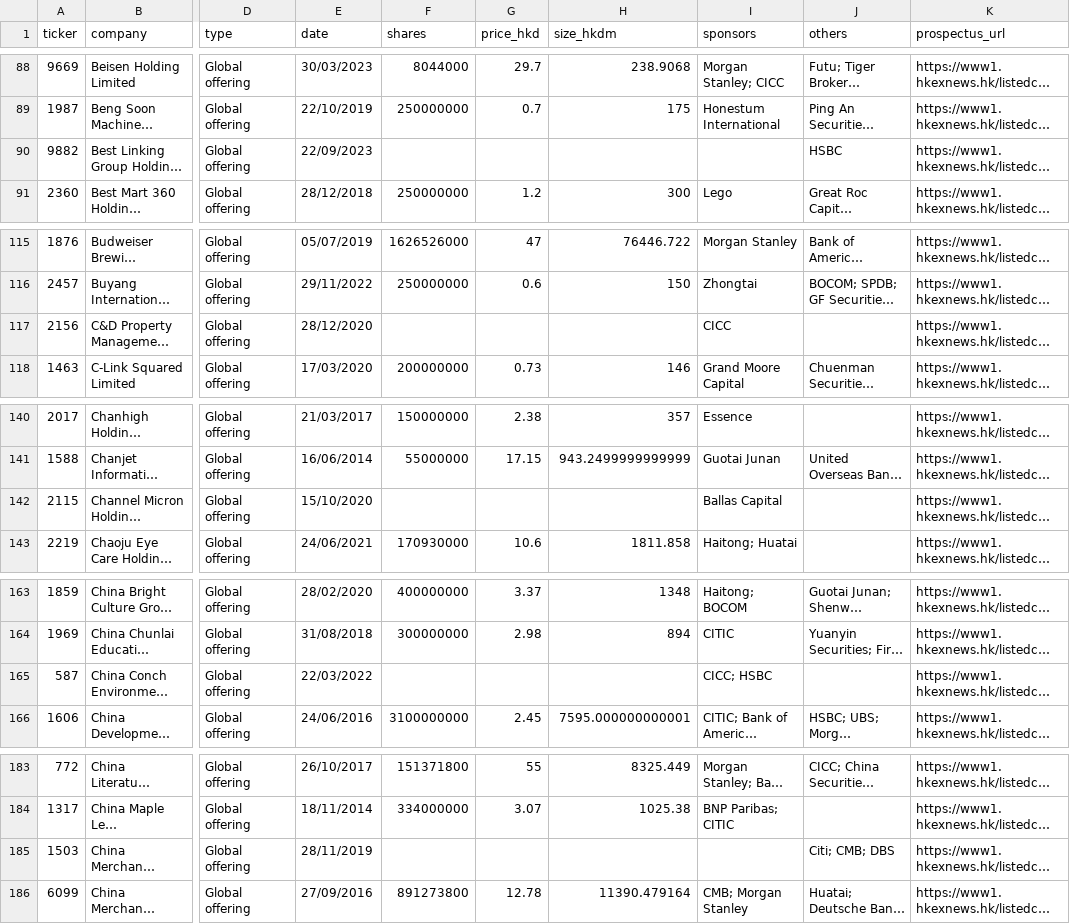
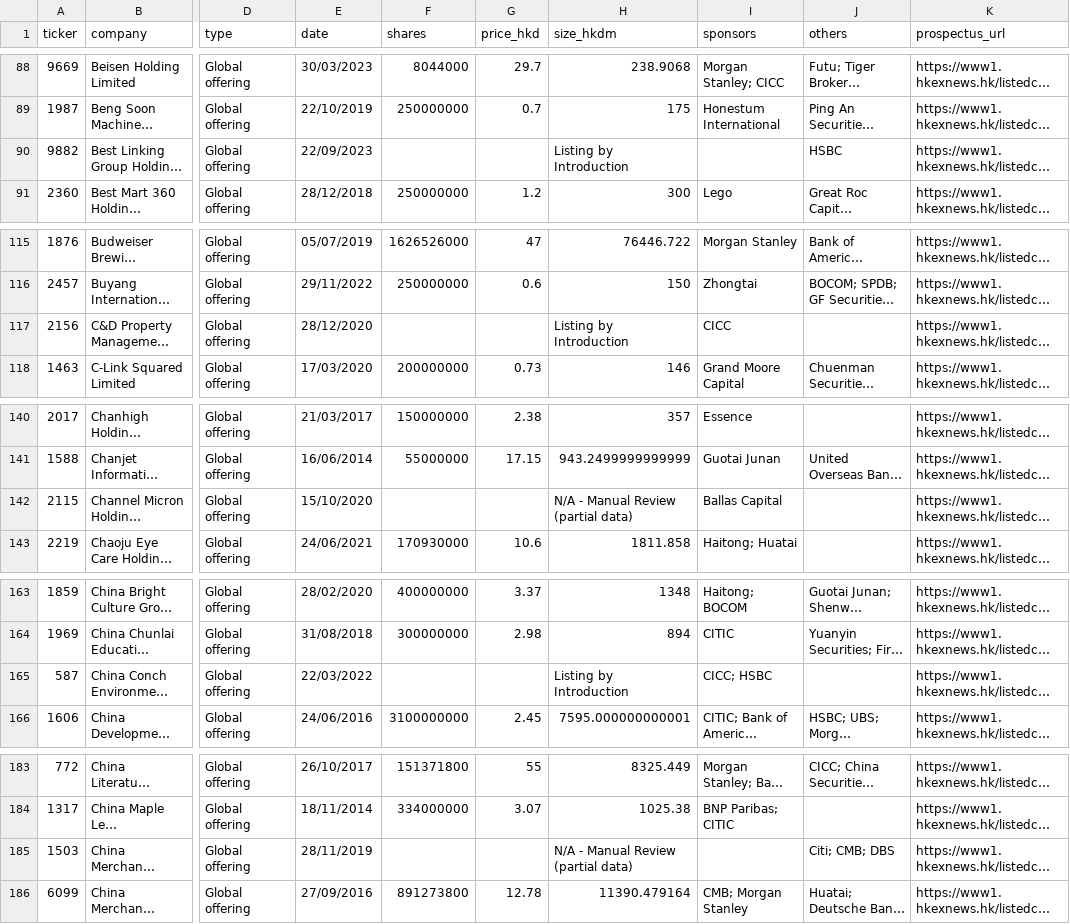
Before and after one commit to bearhedge/DD-Owl, a CSV file: ddowl/public/baseline-enriched.csv, drawn as a sheet; only a part is shown, gaps mark what is left out; long unchanged cells end in …; the diff covers the shown part only; the diff names each change by its address in the sheet, - before the commit and + after, or states it on an @@ line.

Commit message:
feat: show deal type labels (Introduction, Transfer, SPAC) for deals without IPO size

```diff
--- a/ddowl/public/baseline-enriched.csv
+++ b/ddowl/public/baseline-enriched.csv
-H90 (size_hkdm): (empty)
+H90 (size_hkdm): Listing by Introduction
-H117 (size_hkdm): (empty)
+H117 (size_hkdm): Listing by Introduction
-H142 (size_hkdm): (empty)
+H142 (size_hkdm): N/A - Manual Review (partial data)
-H165 (size_hkdm): (empty)
+H165 (size_hkdm): Listing by Introduction
-H185 (size_hkdm): (empty)
+H185 (size_hkdm): N/A - Manual Review (partial data)
```
Also changed, not shown: 37 edited cells elsewhere in this file, 2 other files.
